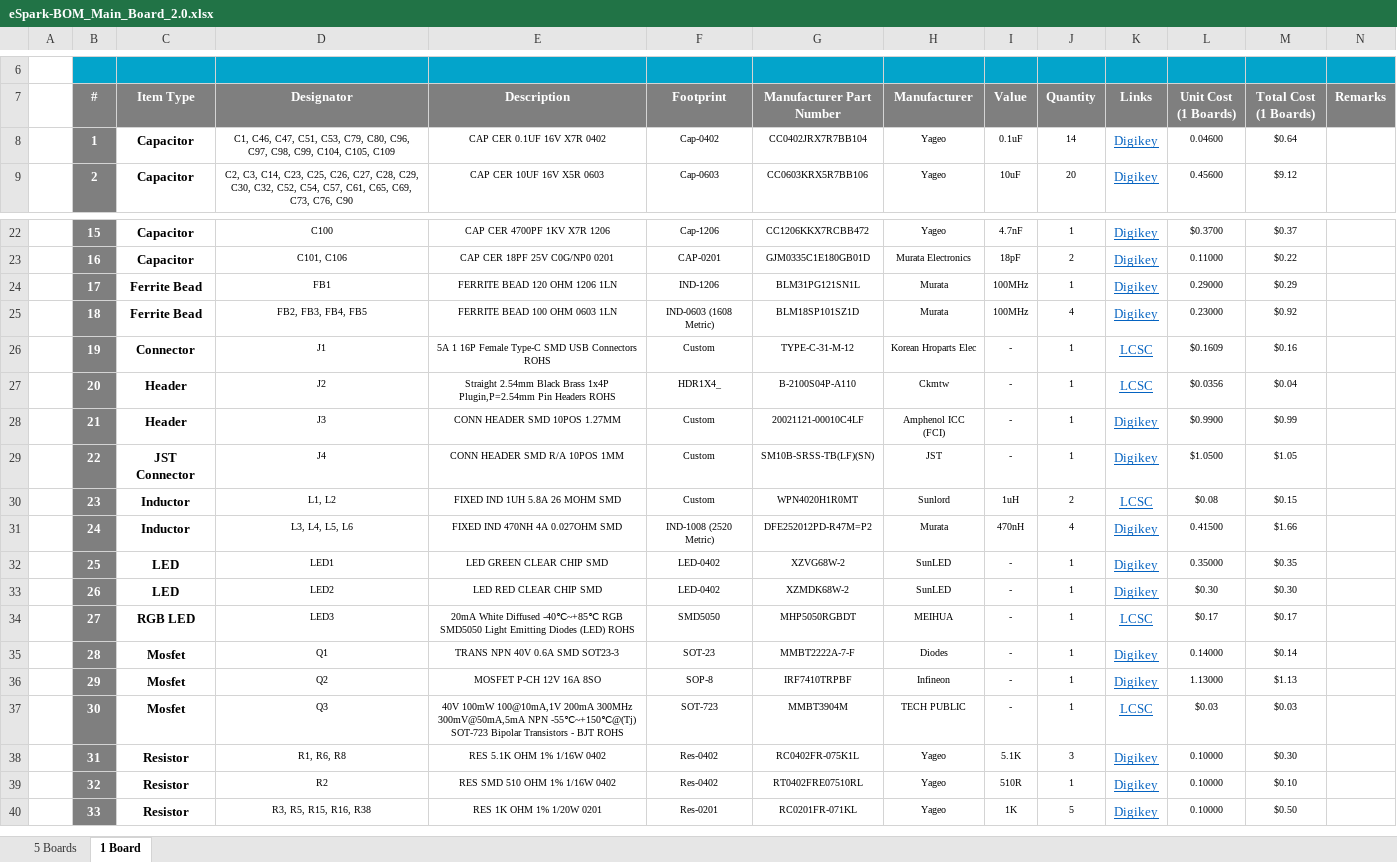
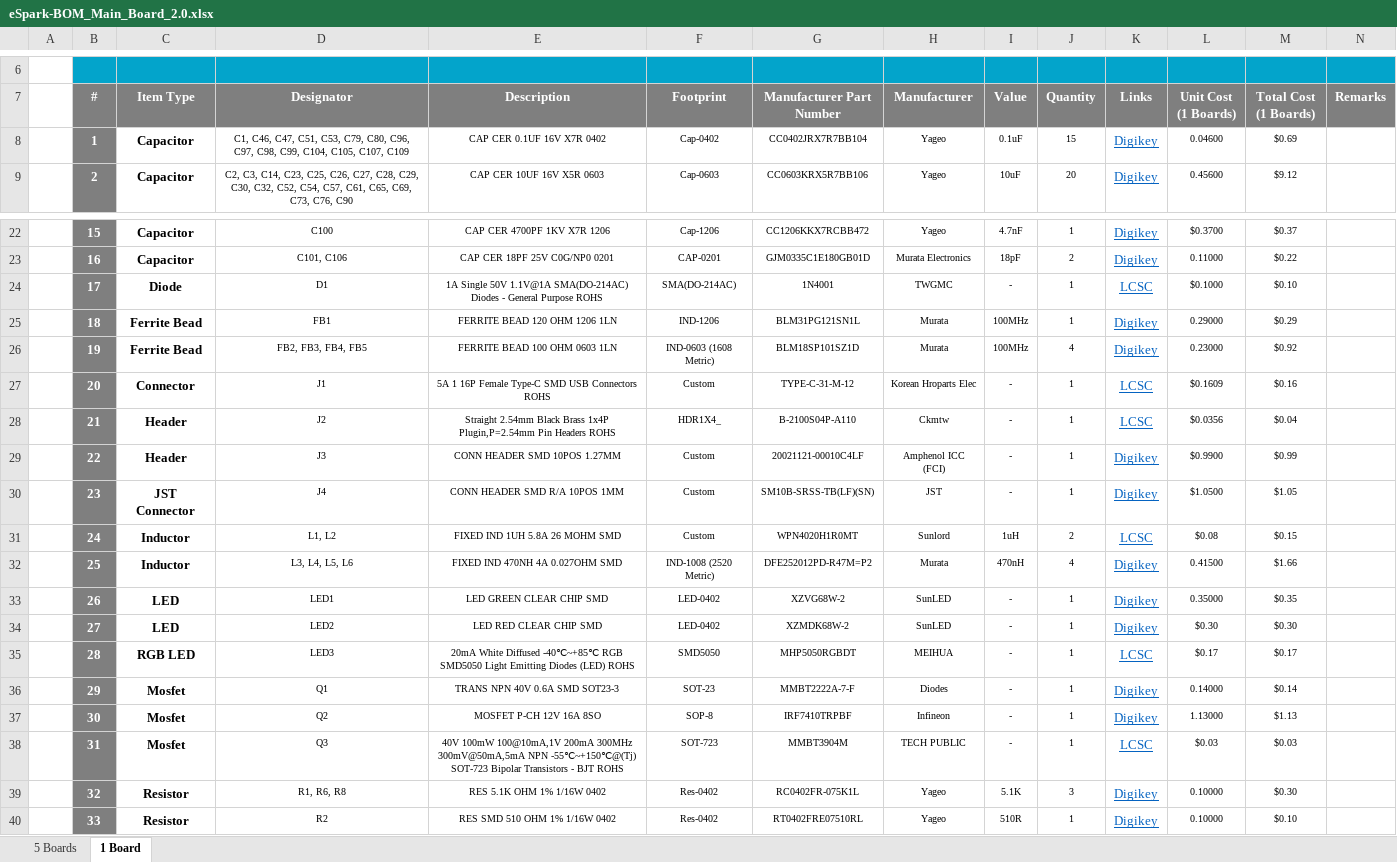
Before and after one commit to eSpark-Backup/griffin-radarsystem-hw, an Excel workbook: Design Files/MainBoard_2.0/Main_Board_2.0/BOM/eSpark-BOM_Main_Board_2.0.xlsx, sheet 1 Board, drawn as a sheet; only a part is shown, gaps mark what is left out; values as stored, in another font and other column widths than the file's, no borders; charts and pictures not drawn; removed rows and columns are numbered as before the commit, all else as after; rows hold the shown columns only; the diff covers the shown part only; the diff names each change by its address in the sheet, - before the commit and + after, or states it on an @@ line.

```diff
--- a/Design Files/MainBoard_2.0/Main_Board_2.0/BOM/eSpark-BOM_Main_Board_2.0.xlsx (sheet 1 Board)
+++ b/Design Files/MainBoard_2.0/Main_Board_2.0/BOM/eSpark-BOM_Main_Board_2.0.xlsx (sheet 1 Board)
-D8 (Designator): …C104, C105, C109
+D8 (Designator): …C104, C105, C107, C109
-J8 (Quantity): 14
+J8 (Quantity): 15
-M8 (Total Cost (1 Boards)): $0.64
+M8 (Total Cost (1 Boards)): $0.69
+row 24:  | 17 | Diode | D1 | 1A Single 50V 1.1V@1A SMA(DO-214AC) Diodes - General Purpose ROHS | SMA(DO-214AC) | 1N4001 | TWGMC | - | 1 | LCSC | $0.1000 | $0.10
-B25 (#): 17
+B25 (#): 18
-B26 (#): 18
+B26 (#): 19
-B27 (#): 19
+B27 (#): 20
-B28 (#): 20
+B28 (#): 21
-B29 (#): 21
+B29 (#): 22
-B30 (#): 22
+B30 (#): 23
-B31 (#): 23
+B31 (#): 24
-B32 (#): 24
+B32 (#): 25
-B33 (#): 25
+B33 (#): 26
-B34 (#): 26
+B34 (#): 27
-B35 (#): 27
+B35 (#): 28
-B36 (#): 28
+B36 (#): 29
-B37 (#): 29
+B37 (#): 30
-B38 (#): 30
+B38 (#): 31
-row 38:  | 31 | Resistor | R1, R6, R8 | RES 5.1K OHM 1% 1/16W 0402 | Res-0402 | RC0402FR-075K1L | Yageo | 5.1K | 3 | Digikey | 0.10000 | $0.30
-D39 (Designator): R2
+D39 (Designator): R1, R6, R8
-E39 (Description): RES SMD 510 OHM 1% 1/16W 0402
+E39 (Description): RES 5.1K OHM 1% 1/16W 0402
-G39 (Manufacturer Part Number): RT0402FRE07510RL
+G39 (Manufacturer Part Number): RC0402FR-075K1L
-I39 (Value): 510R
+I39 (Value): 5.1K
-J39 (Quantity): 1
+J39 (Quantity): 3
-M39 (Total Cost (1 Boards)): $0.10
+M39 (Total Cost (1 Boards)): $0.30
-D40 (Designator): R3, R5, R15, R16, R38
+D40 (Designator): R2
-E40 (Description): RES 1K OHM 1% 1/20W 0201
+E40 (Description): RES SMD 510 OHM 1% 1/16W 0402
-F40 (Footprint): Res-0201
+F40 (Footprint): Res-0402
-G40 (Manufacturer Part Number): RC0201FR-071KL
+G40 (Manufacturer Part Number): RT0402FRE07510RL
-I40 (Value): 1K
+I40 (Value): 510R
-J40 (Quantity): 5
+J40 (Quantity): 1
-M40 (Total Cost (1 Boards)): $0.50
+M40 (Total Cost (1 Boards)): $0.10
```
Also changed, not shown: 1 added row, 2 removed rows and 119 edited cells elsewhere in this sheet, sheet 5 Boards, formulas that keep their value, Design Files/MainBoard_2.0/Main_Board_2.0/BOM/Client-BOM-Main_Board_2.0.xlsx.
